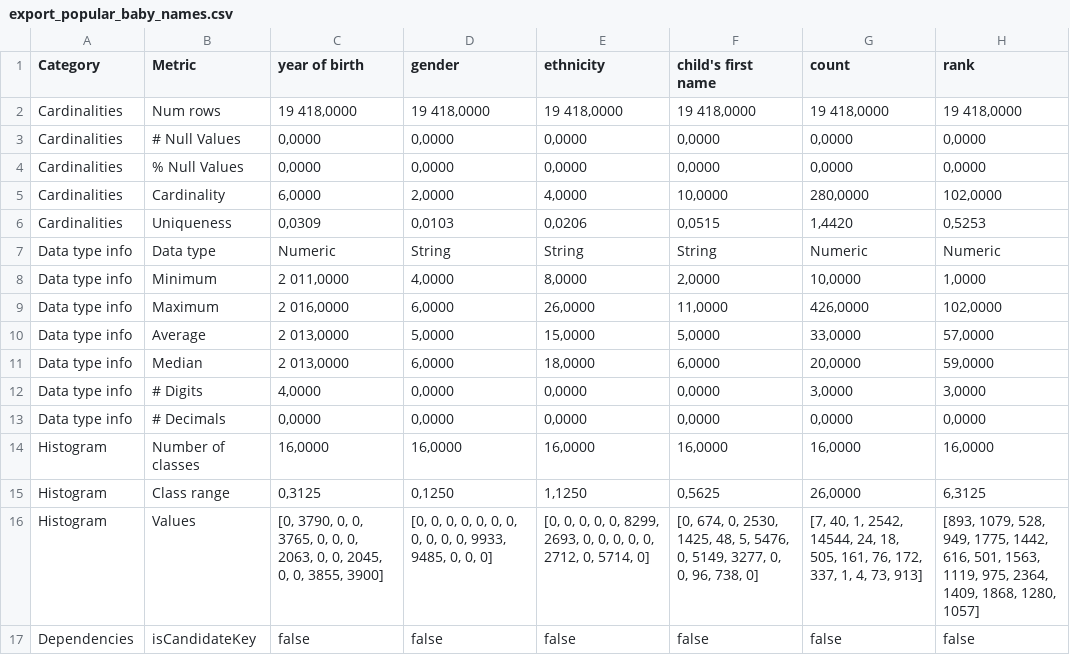
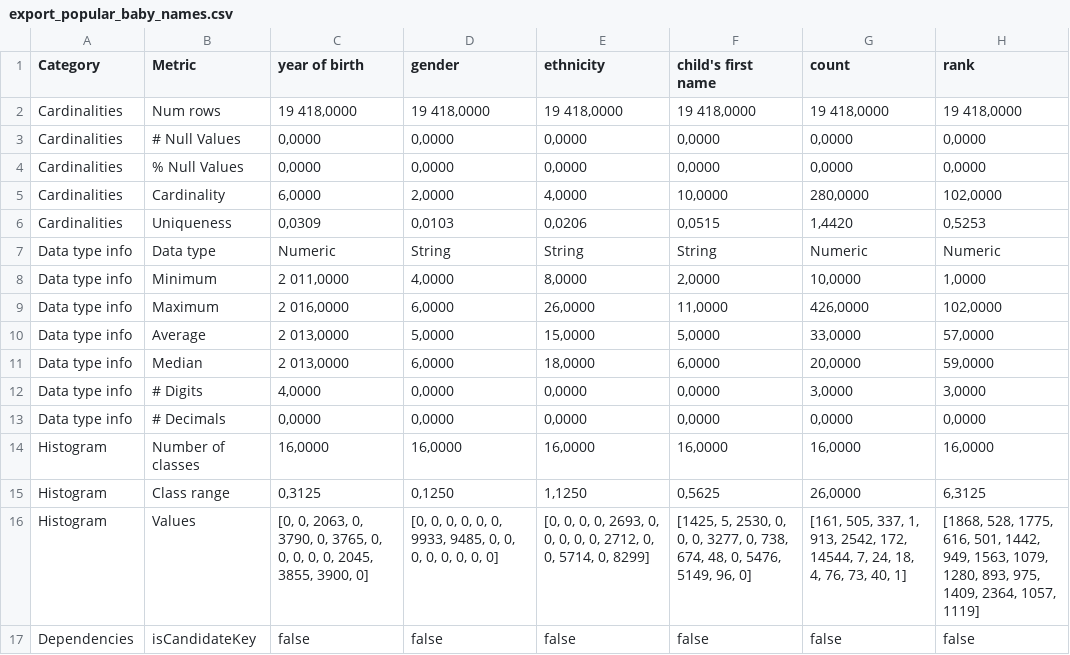
Before and after one commit to lisehr/dq-meerkat, a CSV file: src/main/java/dqm/jku/trustkg/resources/export/export_popular_baby_names.csv, drawn as a sheet.

```diff
--- a/src/main/java/dqm/jku/trustkg/resources/export/export_popular_baby_names.csv
+++ b/src/main/java/dqm/jku/trustkg/resources/export/export_popular_baby_names.csv
@@ -15,3 +15,3 @@ Histogram;Number of classes;16,0000;16,0000;16,0000;16,0000;16,0000;16,0000
 Histogram;Class range;0,3125;0,1250;1,1250;0,5625;26,0000;6,3125
-Histogram;Values;[0, 3790, 0, 0, 3765, 0, 0, 0, 2063, 0, 0, 2045, 0, 0, 3855, 3900];[0, 0, 0, 0, 0, 0, 0, 0, 0, 0, 0, 9933, 9485, 0, 0, 0];[0, 0, 0, 0, 0, 8299, 2693, 0, 0, 0, 0, 0, 2712, 0, 5714, 0];[0, 674, 0, 2530, 1425, 48, 5, 5476, 0, 5149, 3277, 0, 0, 96, 738, 0];[7, 40, 1, 2542, 14544, 24, 18, 505, 161, 76, 172, 337, 1, 4, 73, 913];[893, 1079, 528, 949, 1775, 1442, 616, 501, 1563, 1119, 975, 2364, 1409, 1868, 1280, 1057]
+Histogram;Values;[0, 0, 2063, 0, 3790, 0, 3765, 0, 0, 0, 0, 0, 2045, 3855, 3900, 0];[0, 0, 0, 0, 0, 0, 9933, 9485, 0, 0, 0, 0, 0, 0, 0, 0];[0, 0, 0, 0, 2693, 0, 0, 0, 0, 0, 2712, 0, 0, 5714, 0, 8299];[1425, 5, 2530, 0, 0, 0, 3277, 0, 738, 674, 48, 0, 5476, 5149, 96, 0];[161, 505, 337, 1, 913, 2542, 172, 14544, 7, 24, 18, 4, 76, 73, 40, 1];[1868, 528, 1775, 616, 501, 1442, 949, 1563, 1079, 1280, 893, 975, 1409, 2364, 1057, 1119]
 Dependencies;isCandidateKey;false;false;false;false;false;false
```
Also changed, not shown: src/main/java/dqm/jku/trustkg/resources/export/export_100000 sales records.csv, src/main/java/dqm/jku/trustkg/resources/export/export_datacosupplychaindataset.csv, 14 other files.
